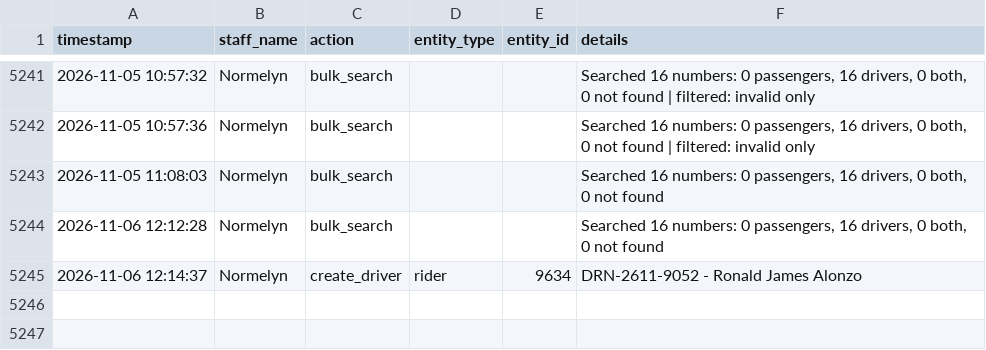
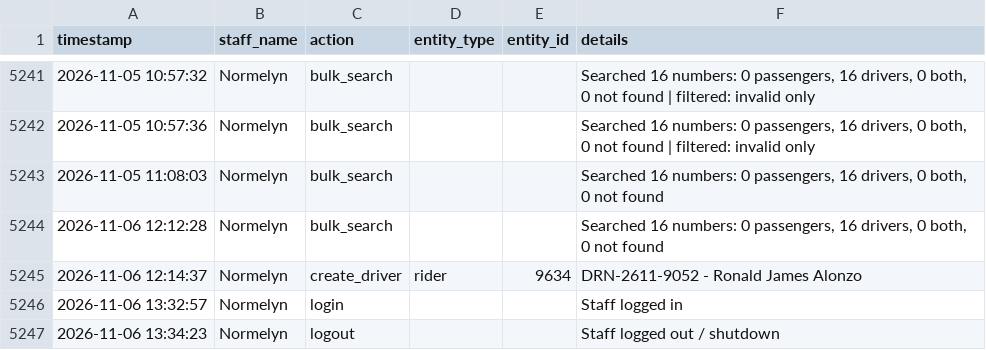
Before and after one commit to jangdannug/PinoyRidePh, a CSV file: logs/activity-log.csv, drawn as a sheet; only a part is shown, gaps mark what is left out; the diff names each change by its address in the sheet, - before the commit and + after, or states it on an @@ line.

Commit message:
Activity log - 2026-11-06 13:34 - Normelyn

```diff
--- a/logs/activity-log.csv
+++ b/logs/activity-log.csv
+row 5246: 2026-11-06 13:32:57 | Normelyn | login |  |  | Staff logged in
+row 5247: 2026-11-06 13:34:23 | Normelyn | logout |  |  | Staff logged out / shutdown
```
Also changed, not shown: 1 other file.
